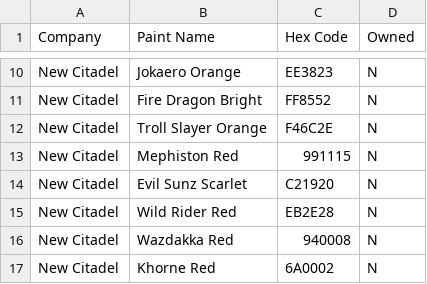
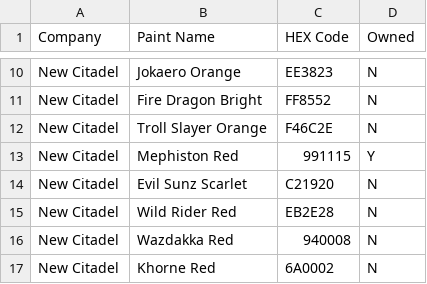
Before and after one commit to ChroniclerCherry/WargamesPaintTracker, a CSV file: PaintList.csv, drawn as a sheet; only a part is shown, gaps mark what is left out; the diff names each change by its address in the sheet, - before the commit and + after, or states it on an @@ line.

```diff
--- a/PaintList.csv
+++ b/PaintList.csv
-C1: Hex Code
+C1: HEX Code
-D13 (Owned): N
+D13 (Owned): Y
```
Also changed, not shown: 2 other files.
